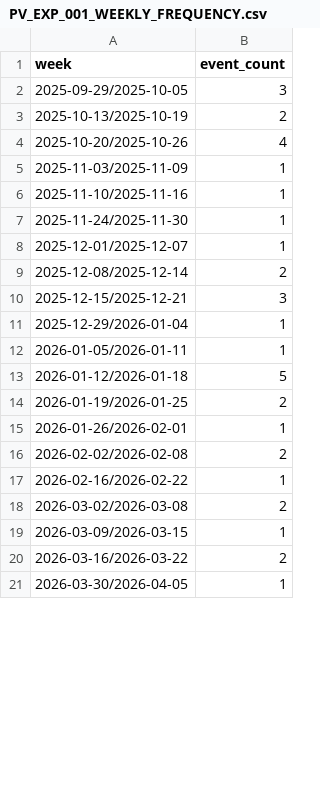
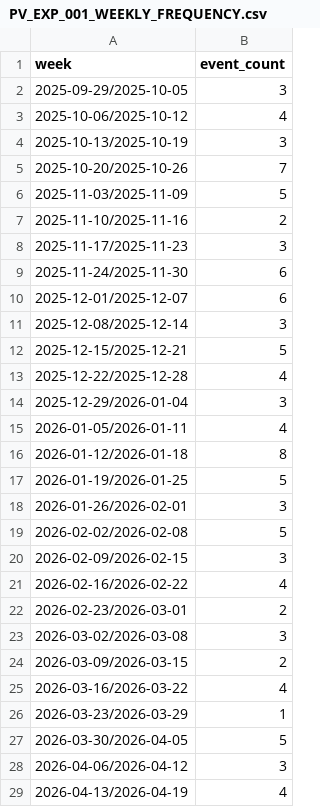
Before and after one commit to SFGrowth/Project-Atlas, a CSV file: docs/research/payout-vault/experiments/PV-EXP-001/PV_EXP_001_WEEKLY_FREQUENCY.csv, drawn as a sheet; only a part is shown; the diff covers the shown part only.

Commit message:
Sprint 123A.10 G10 LOCK — PV-EXP-001 canonical scan (172 events, FULL_GATE_EQUIVALENCE=TRUE)
Scanner algorithmic corrections (3 applied):
1. DOL: replaced global precomputed htf_is_sh/htf_is_sl with local per-bar
   window matching detect_dol exactly (future-data-leakage fix)
2. MSU Gate 2: pivot_end = i-lb+1 (matches detect_msu range(lb,n-lb))
3. Inducement Gate 4: window end = i-lb (matches detect_msu last swing bound)

Bidirectional equivalence proof:
  FP_VALID=0, FN=0, FIELD_LEVEL_MISMATCHES=0, EQUIVALENCE_PROVEN=TRUE
  Scanner: 172 events | Detector: 171 events | Matched: 171
  1 scanner-only event (bar 166) confirmed valid by detector directly;
  omitted by detector-first scan due to HTF_MIN_BARS=60 warmup filter

Frequency results:
  TOTAL_QUALIFYING_EVENTS: 172
  SETUPS_PER_WEEK: 4.0
  FREQUENCY_GATE: PASS (>=2.0/week)

Regression: 105/105 pytest | 1082/1082 vitest | TSC EXIT 0 | BUILD EXIT 0
Artefact manifest: 14 artefacts, 100% SHA coverage
DARWIN_DECISION_AUTHORITY: DISABLED | DARWIN_EXECUTION_AUTHORITY: DISABLED
PROFITABILITY_TESTED: FALSE | MERGE_STATUS: NOT MERGED

```diff
--- a/docs/research/payout-vault/experiments/PV-EXP-001/PV_EXP_001_WEEKLY_FREQUENCY.csv
+++ b/docs/research/payout-vault/experiments/PV-EXP-001/PV_EXP_001_WEEKLY_FREQUENCY.csv
@@ -2,20 +2,28 @@ week,event_count
 2025-09-29/2025-10-05,3
-2025-10-13/2025-10-19,2
-2025-10-20/2025-10-26,4
-2025-11-03/2025-11-09,1
-2025-11-10/2025-11-16,1
-2025-11-24/2025-11-30,1
-2025-12-01/2025-12-07,1
-2025-12-08/2025-12-14,2
-2025-12-15/2025-12-21,3
-2025-12-29/2026-01-04,1
-2026-01-05/2026-01-11,1
-2026-01-12/2026-01-18,5
-2026-01-19/2026-01-25,2
-2026-01-26/2026-02-01,1
-2026-02-02/2026-02-08,2
-2026-02-16/2026-02-22,1
-2026-03-02/2026-03-08,2
-2026-03-09/2026-03-15,1
-2026-03-16/2026-03-22,2
-2026-03-30/2026-04-05,1
+2025-10-06/2025-10-12,4
+2025-10-13/2025-10-19,3
+2025-10-20/2025-10-26,7
+2025-11-03/2025-11-09,5
+2025-11-10/2025-11-16,2
+2025-11-17/2025-11-23,3
+2025-11-24/2025-11-30,6
+2025-12-01/2025-12-07,6
+2025-12-08/2025-12-14,3
+2025-12-15/2025-12-21,5
+2025-12-22/2025-12-28,4
+2025-12-29/2026-01-04,3
+2026-01-05/2026-01-11,4
+2026-01-12/2026-01-18,8
+2026-01-19/2026-01-25,5
+2026-01-26/2026-02-01,3
+2026-02-02/2026-02-08,5
+2026-02-09/2026-02-15,3
+2026-02-16/2026-02-22,4
+2026-02-23/2026-03-01,2
+2026-03-02/2026-03-08,3
+2026-03-09/2026-03-15,2
+2026-03-16/2026-03-22,4
+2026-03-23/2026-03-29,1
+2026-03-30/2026-04-05,5
+2026-04-06/2026-04-12,3
+2026-04-13/2026-04-19,4
```
Also changed, not shown: 3 added rows and 10 edited cells elsewhere in this file, 15 other files.
